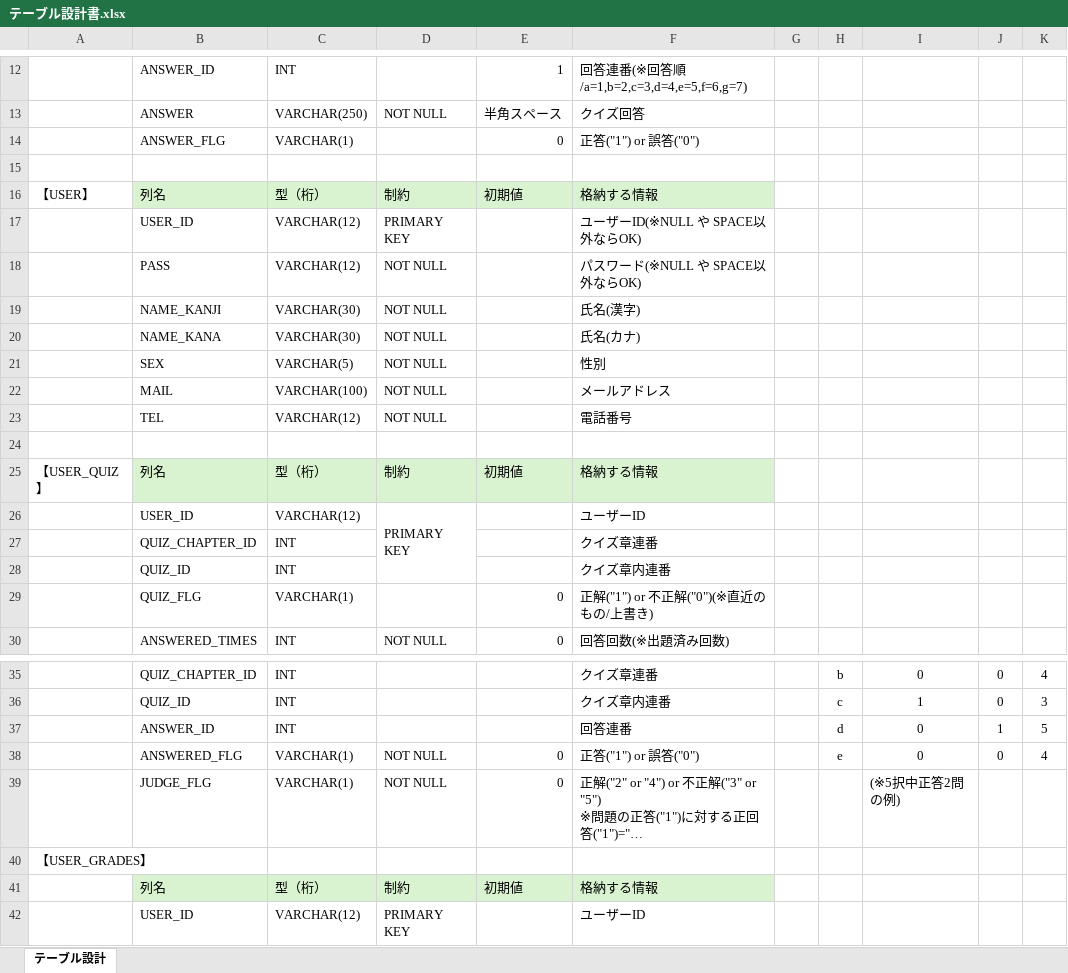
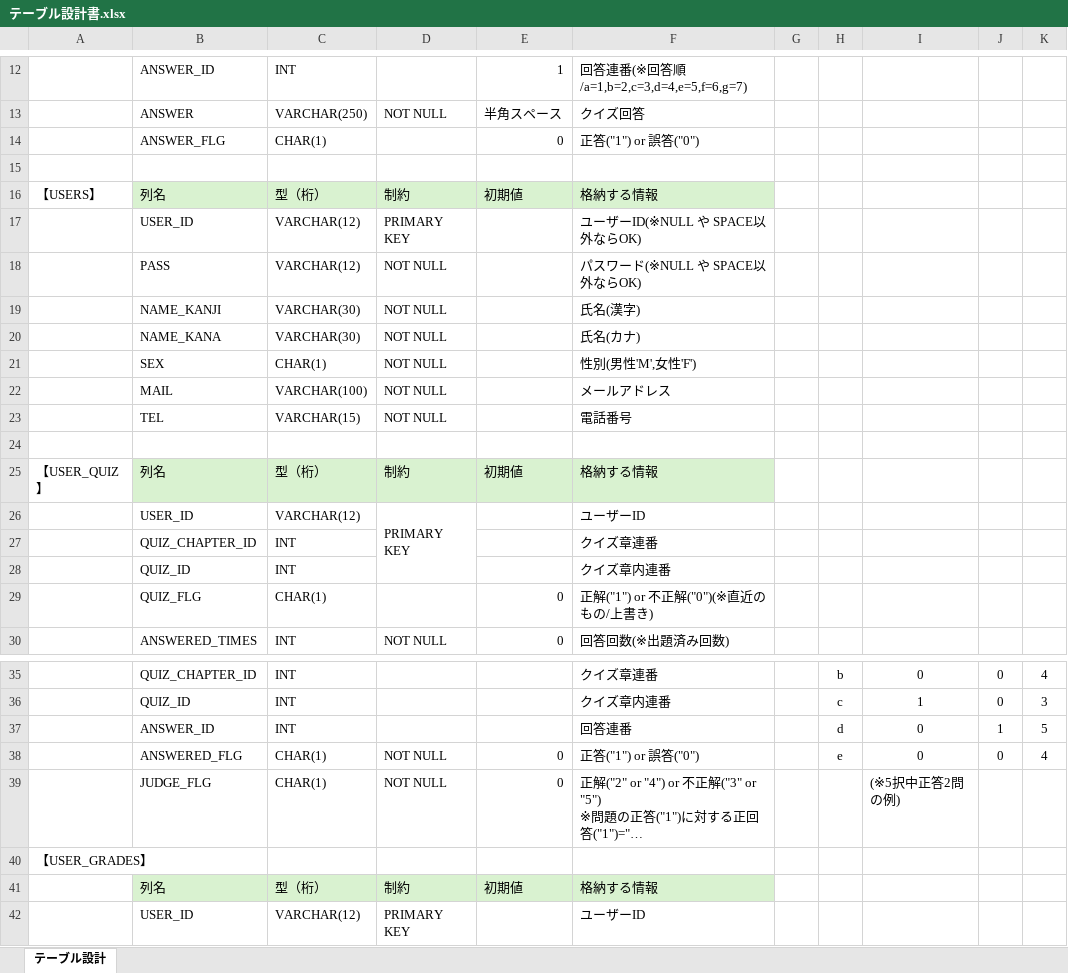
Before and after one commit to Kimoto-Toshihiko/seisaku, an Excel workbook: テーブル設計書.xlsx, sheet テーブル設計, drawn as a sheet; only a part is shown, gaps mark what is left out; long unchanged cells end in …; values as stored, in another font and other column widths than the file's, no borders; the diff names each change by its address in the sheet, - before the commit and + after, or states it on an @@ line.

```diff
--- a/テーブル設計書.xlsx (sheet テーブル設計)
+++ b/テーブル設計書.xlsx (sheet テーブル設計)
-C14: VARCHAR(1)
+C14: CHAR(1)
-A16: 【USER】
+A16: 【USERS】
-C21: VARCHAR(5)
+C21: CHAR(1)
-F21: 性別
+F21: 性別(男性'M',女性'F')
-C23: VARCHAR(12)
+C23: VARCHAR(15)
-C29: VARCHAR(1)
+C29: CHAR(1)
-C38:C39: VARCHAR(1)
+C38:C39: CHAR(1)
```
Also changed, not shown: 6 other files.
